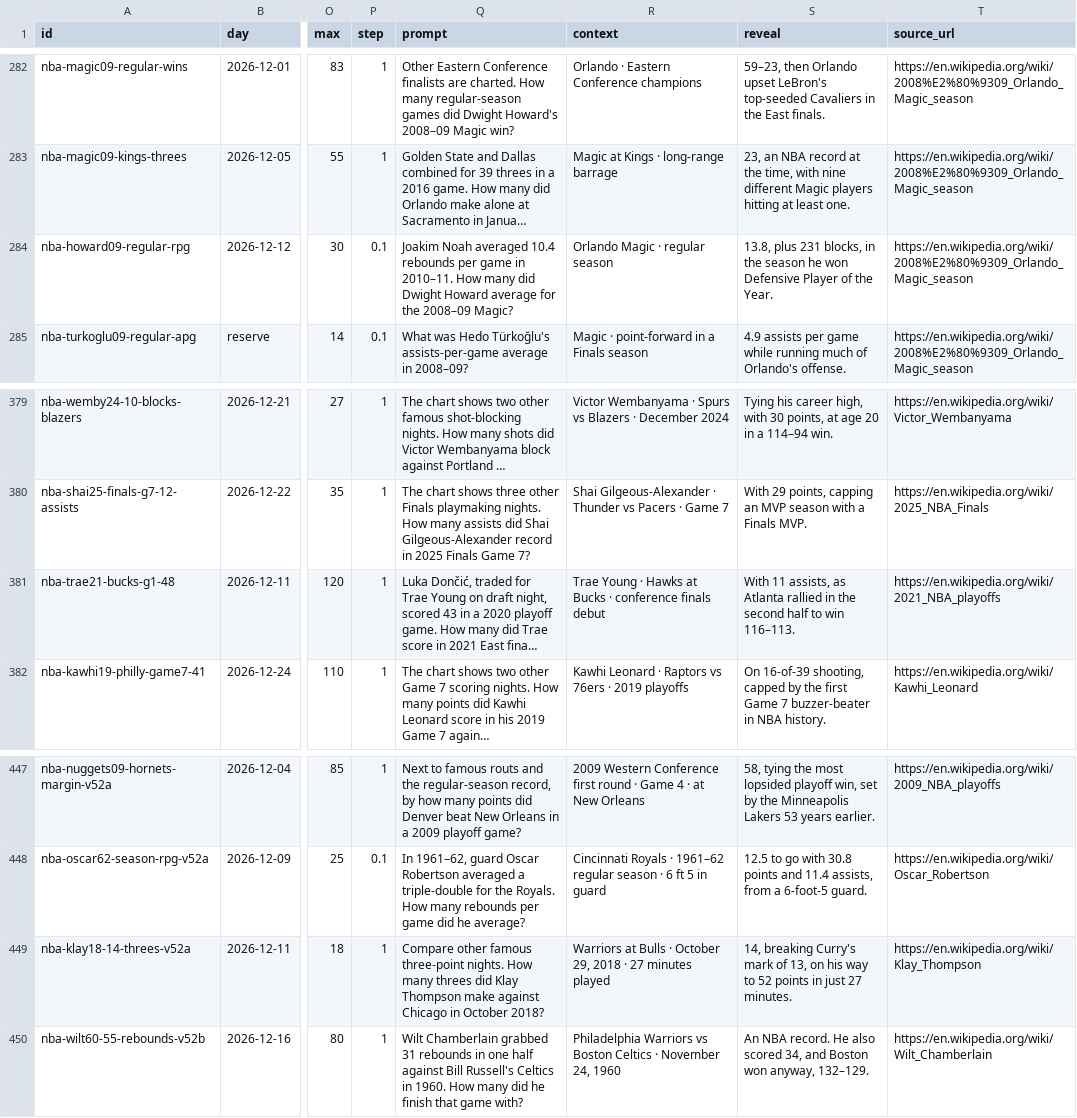
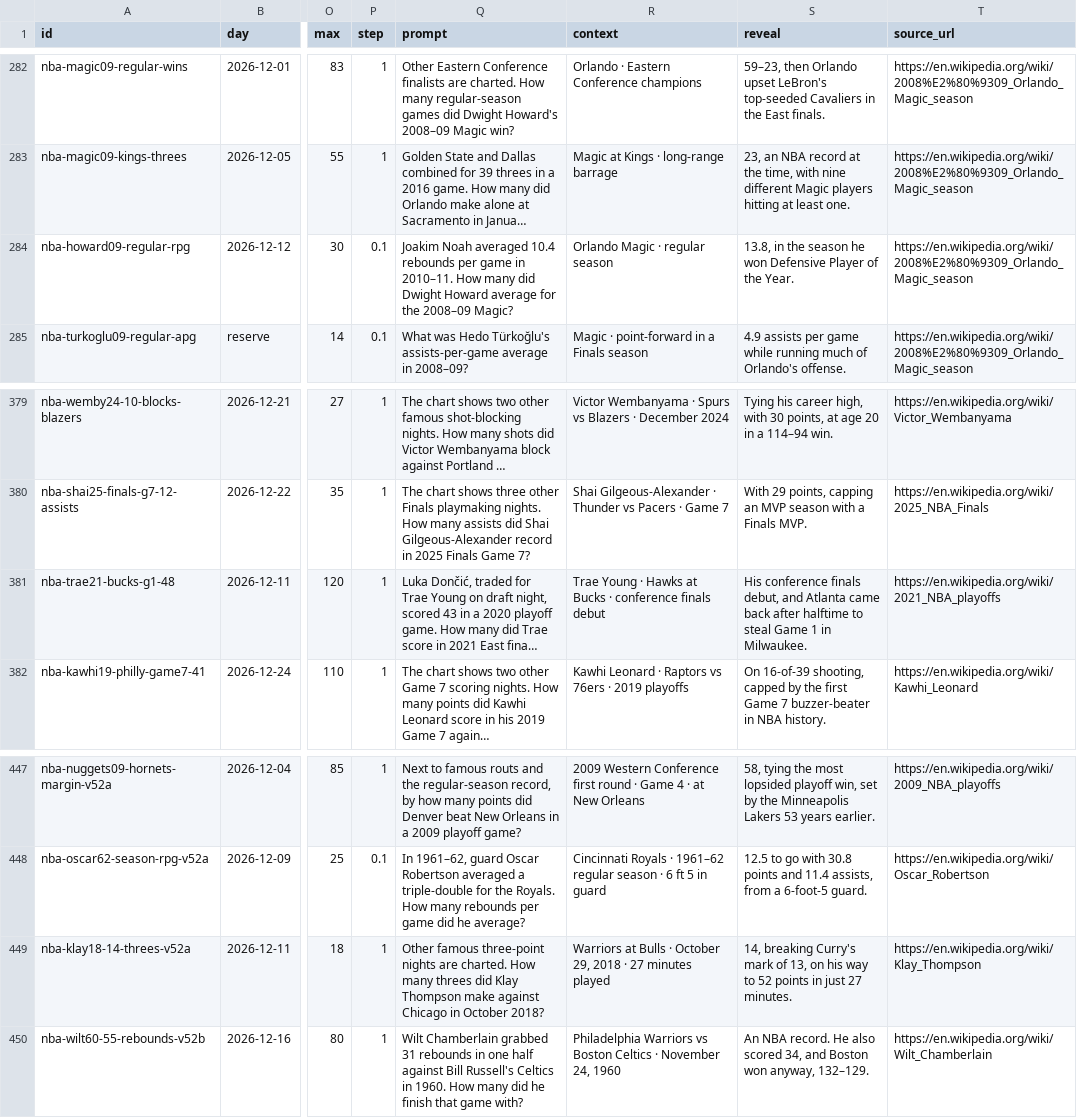
Before and after one commit to Atiyk/Stat-Window, a CSV file: docs/nba/questions.csv, drawn as a sheet; only a part is shown, gaps mark what is left out; long unchanged cells end in …; the diff covers the shown part only; the diff names each change by its address in the sheet, - before the commit and + after, or states it on an @@ line.

```diff
--- a/docs/nba/questions.csv
+++ b/docs/nba/questions.csv
-S284 (reveal): 13.8, plus 231 blocks, in the…
+S284 (reveal): 13.8, in the…
-S381 (reveal): With 11 assists, as Atlanta rallied in the second half to win 116–113.
+S381 (reveal): His conference finals debut, and Atlanta came back after halftime to steal Game 1 in Milwaukee.
-Q449 (prompt): Compare other famous three-point nights. How many…
+Q449 (prompt): Other famous three-point nights are charted. How many…
```
Also changed, not shown: 8 edited cells elsewhere in this file, 7 other files.
